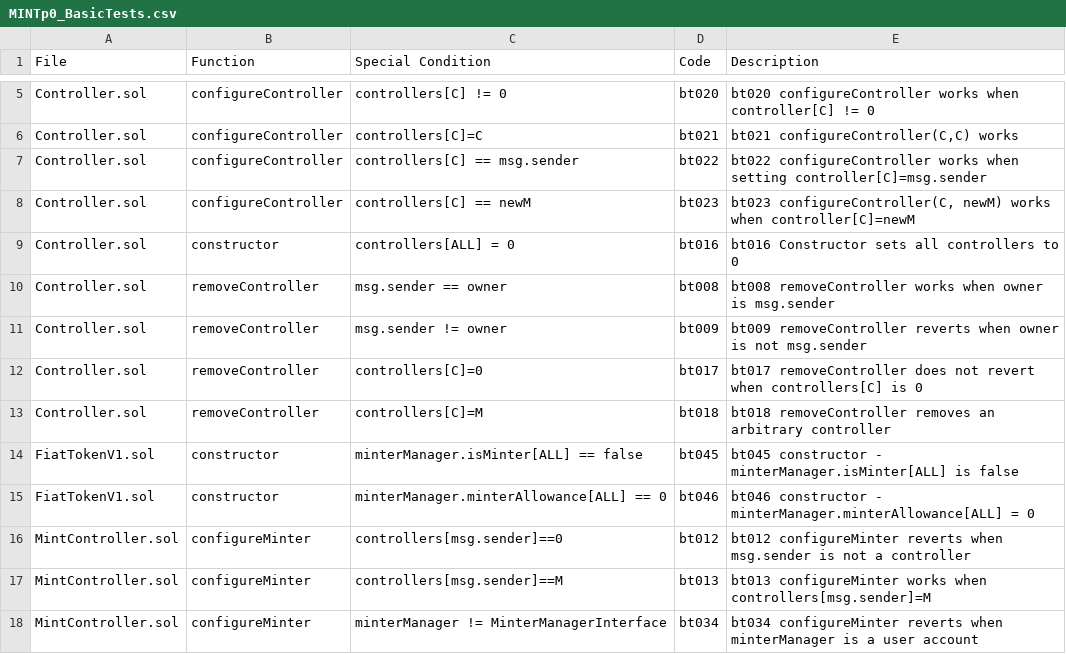
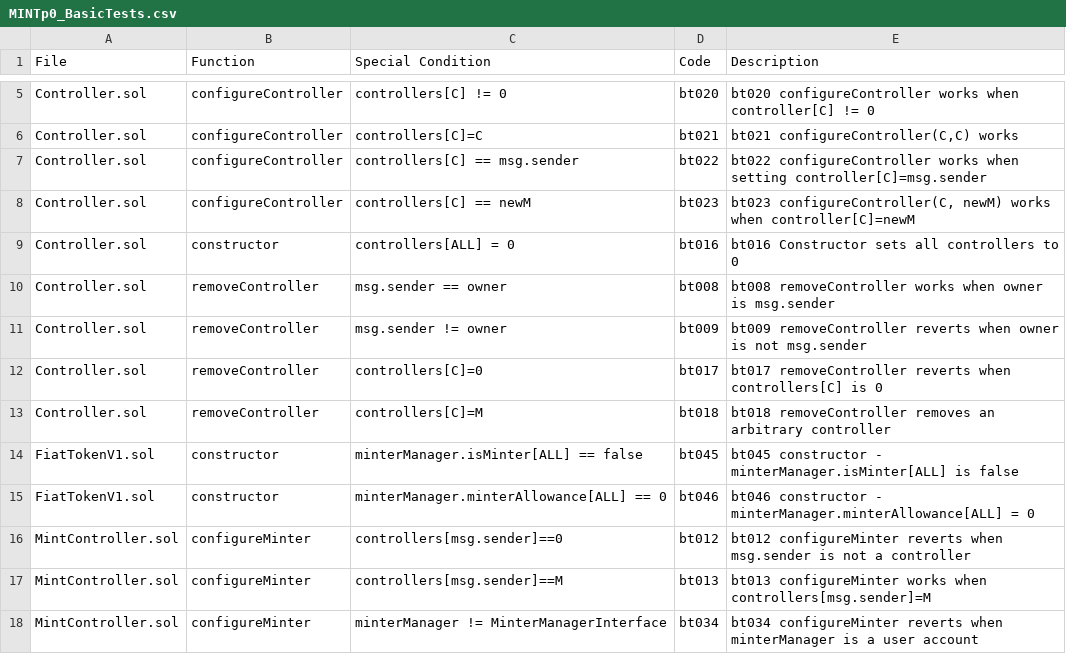
Before and after one commit to circlefin/stablecoin-evm, a CSV file: verification/Spreadsheets/MINTp0_BasicTests.csv, drawn as a sheet; only a part is shown, gaps mark what is left out.

```diff
--- a/verification/Spreadsheets/MINTp0_BasicTests.csv
+++ b/verification/Spreadsheets/MINTp0_BasicTests.csv
@@ -11,3 +11,3 @@ Controller.sol,removeController,msg.sender == owner,bt008,bt008 removeController
 Controller.sol,removeController,msg.sender != owner,bt009,bt009 removeController reverts when owner is not msg.sender
-Controller.sol,removeController,controllers[C]=0,bt017,bt017 removeController does not revert when controllers[C] is 0
+Controller.sol,removeController,controllers[C]=0,bt017,bt017 removeController reverts when controllers[C] is 0
 Controller.sol,removeController,controllers[C]=M,bt018,bt018 removeController removes an arbitrary controller
```
Also changed, not shown: verification/Spreadsheets/MINTp0_ArgumentTests.csv, 4 other files.
